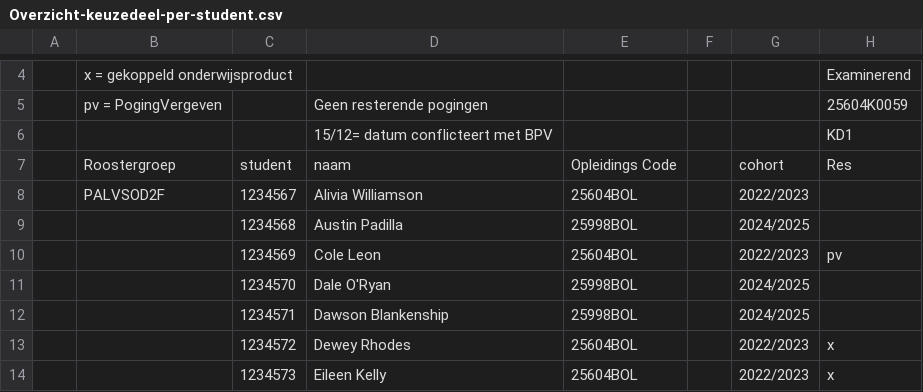
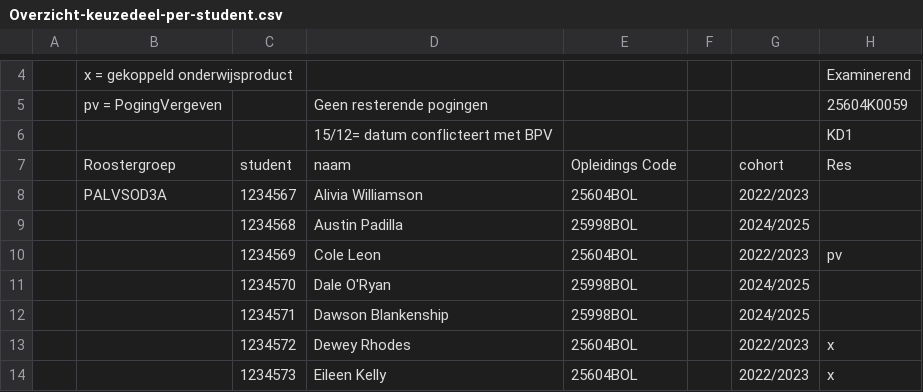
Before and after one commit to Rowan-Laffeber/keuzedeelsysteem, a CSV file: tempfiles/Overzicht-keuzedeel-per-student.csv, drawn as a sheet; only a part is shown, gaps mark what is left out; the diff names each change by its address in the sheet, - before the commit and + after, or states it on an @@ line.

Commit message:
v0.10.2
added roostergroep to students when uploading a csv file

```diff
--- a/tempfiles/Overzicht-keuzedeel-per-student.csv
+++ b/tempfiles/Overzicht-keuzedeel-per-student.csv
-B8: PALVSOD2F
+B8: PALVSOD3A
```
Also changed, not shown: 5 other files.
